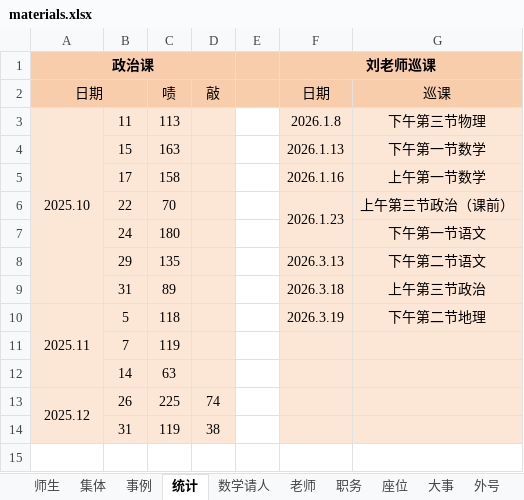
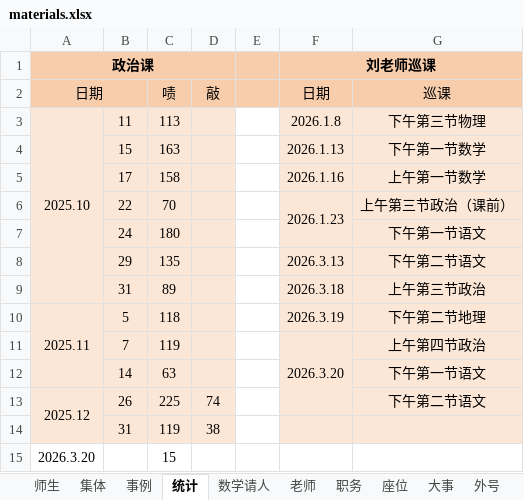
Before and after one commit to dsywy1698/dsywy1698.github.io, an Excel workbook: c/materials.xlsx, sheet 统计, drawn as a sheet; values as stored, in another font and other column widths than the file's, no borders; the diff names each change by its address in the sheet, - before the commit and + after, or states it on an @@ line.

```diff
--- a/c/materials.xlsx (sheet 统计)
+++ b/c/materials.xlsx (sheet 统计)
-F11 (日期): (empty)
+F11 (日期): 2026.3.20
+F11:F13 merged
-G11 (巡课): (empty)
+G11 (巡课): 上午第四节政治
-G12 (巡课): (empty)
+G12 (巡课): 下午第一节语文
-G13 (巡课): (empty)
+G13 (巡课): 下午第二节语文
+row 15: 2026.3.20 |  | 15
```
Also changed, not shown: sheet 数学请人, sheet 事例, formulas that keep their value, 5 other files.
